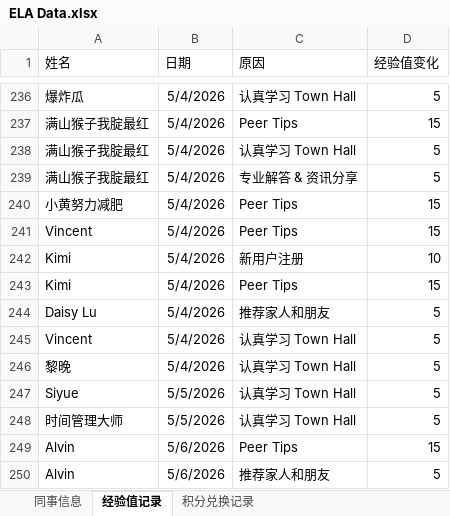
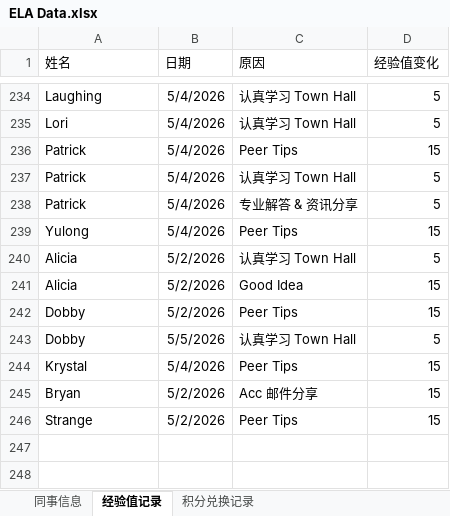
Before and after one commit to Neverwhateve/ela-leaderboard, an Excel workbook: ELA Data.xlsx, sheet 经验值记录, drawn as a sheet; only a part is shown, gaps mark what is left out; values as stored, in another font and other column widths than the file's, no borders; removed rows and columns are numbered as before the commit, all else as after; the diff covers the shown part only; the diff names each change by its address in the sheet, - before the commit and + after, or states it on an @@ line.

```diff
--- a/ELA Data.xlsx (sheet 经验值记录)
+++ b/ELA Data.xlsx (sheet 经验值记录)
-A234 (姓名): 爆炸瓜
+A234 (姓名): Laughing
+row 235: Lori | 5/4/2026 | 认真学习 Town Hall | 5
-A236:A238 (姓名): 满山猴子我腚最红
+A236:A238 (姓名): Patrick
-row 240: 小黄努力减肥 | 5/4/2026 | Peer Tips | 15
-A239 (姓名): Vincent
+A239 (姓名): Yulong
@@ row 242 moved to row 108: Kimi @@
@@ row 243 moved to row 109: Kimi @@
@@ row 244 moved to row 55: Daisy Lu @@
-A240 (姓名): Vincent
+A240 (姓名): Alicia
-B240 (日期): 5/4/2026
+B240 (日期): 5/2/2026
-row 246: 黎晚 | 5/4/2026 | 认真学习 Town Hall | 5
+row 241: Alicia | 5/2/2026 | Good Idea | 15
+row 242: Dobby | 5/2/2026 | Peer Tips | 15
-A243 (姓名): Siyue
+A243 (姓名): Dobby
-row 248: 时间管理大师 | 5/5/2026 | 认真学习 Town Hall | 5
-A244 (姓名): Alvin
+A244 (姓名): Krystal
-B244 (日期): 5/6/2026
+B244 (日期): 5/4/2026
-row 250: Alvin | 5/6/2026 | 推荐家人和朋友 | 5
+row 245: Bryan | 5/2/2026 | Acc 邮件分享 | 15
+row 246: Strange | 5/2/2026 | Peer Tips | 15
```
Also changed, not shown: 4 added rows, 9 removed rows and 120 moved rows elsewhere in this sheet, 11 other files.
